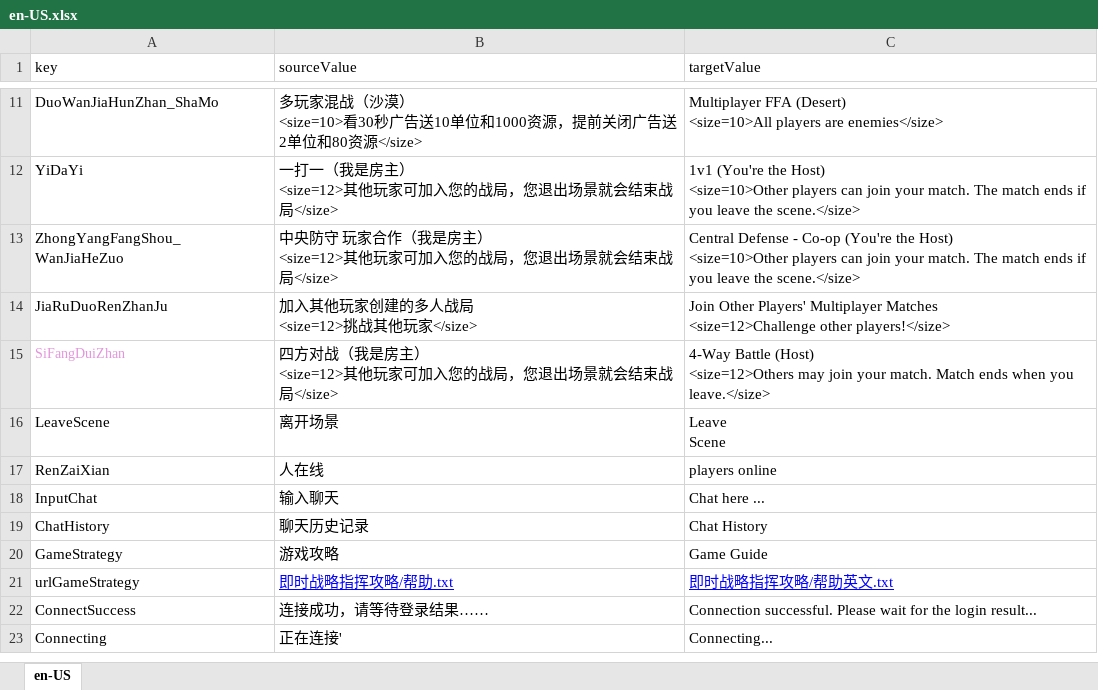
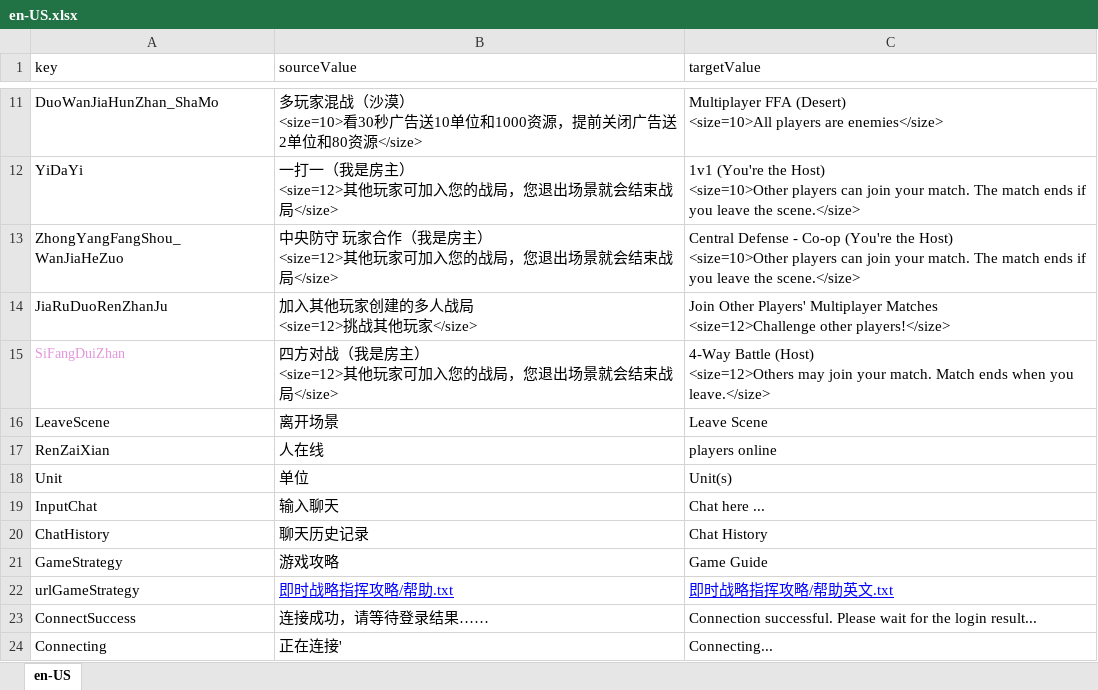
Before and after one commit to 544898458/cocos-creator38-demo, an Excel workbook: assets/翻译/en-US.xlsx, sheet en-US, drawn as a sheet; only a part is shown, gaps mark what is left out; values as stored, in another font and other column widths than the file's, no borders; ↵ is a line break in a cell; the diff covers the shown part only; the diff names each change by its address in the sheet, - before the commit and + after, or states it on an @@ line.

```diff
--- a/assets/翻译/en-US.xlsx (sheet en-US)
+++ b/assets/翻译/en-US.xlsx (sheet en-US)
-C16 (targetValue): Leave ↵ Scene
+C16 (targetValue): Leave Scene
+row 18: Unit | 单位 | Unit(s)
```
Also changed, not shown: 23 added rows and 1 edited cell elsewhere in this sheet, assets/翻译/zh-Hans-CN.xlsx, 5 other files.
